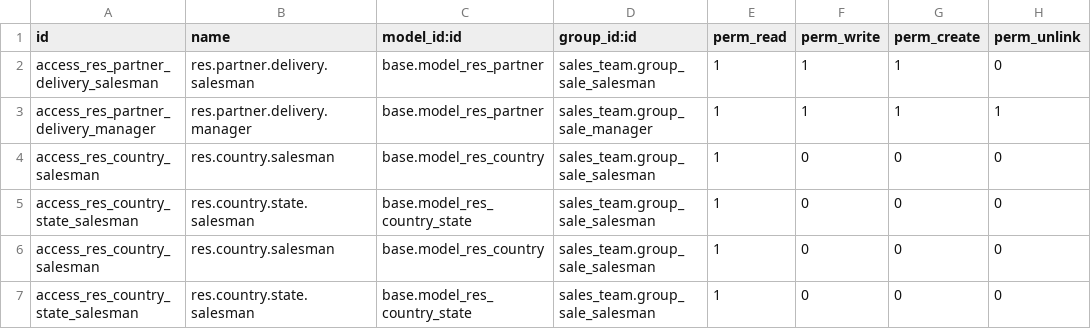
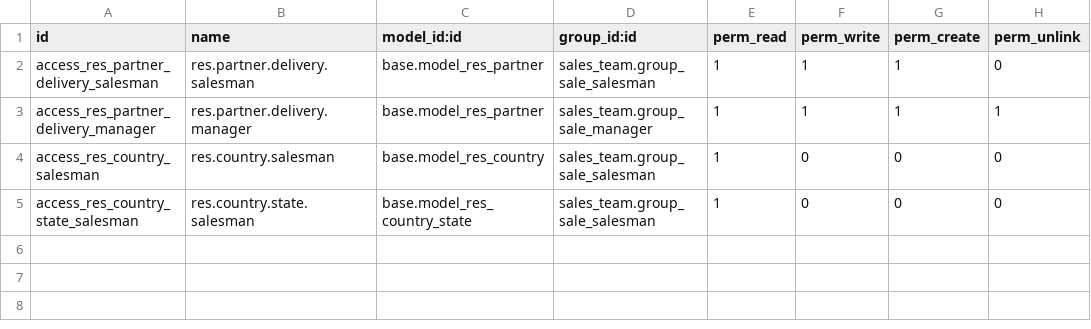
Before and after one commit to dev-eco/odoo-custom-addons, a CSV file: sale_delivery_address_inline/security/ir.model.access.csv, drawn as a sheet; the diff names each change by its address in the sheet, - before the commit and + after, or states it on an @@ line.

```diff
--- a/sale_delivery_address_inline/security/ir.model.access.csv
+++ b/sale_delivery_address_inline/security/ir.model.access.csv
-row 6: access_res_country_salesman | res.country.salesman | base.model_res_country | sales_team.group_sale_salesman | 1 | 0 | 0 | 0
-row 7: access_res_country_state_salesman | res.country.state.salesman | base.model_res_country_state | sales_team.group_sale_salesman | 1 | 0 | 0 | 0
```
Also changed, not shown: 6 other files.
